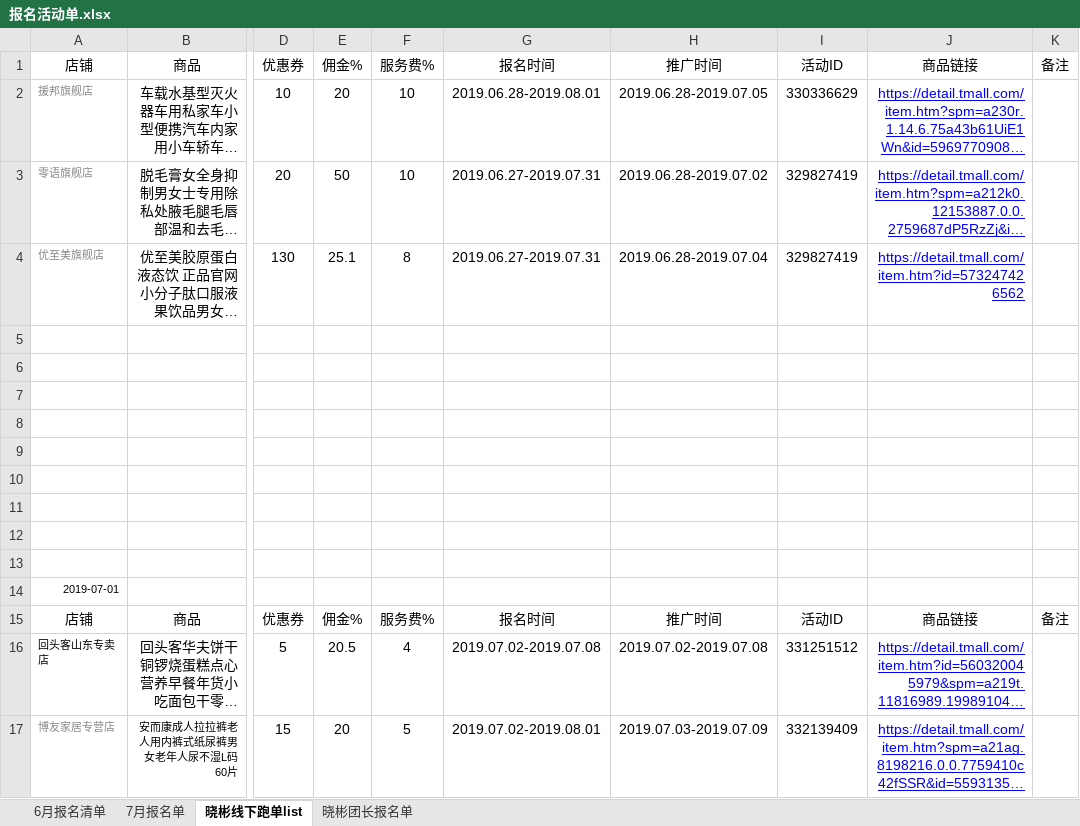
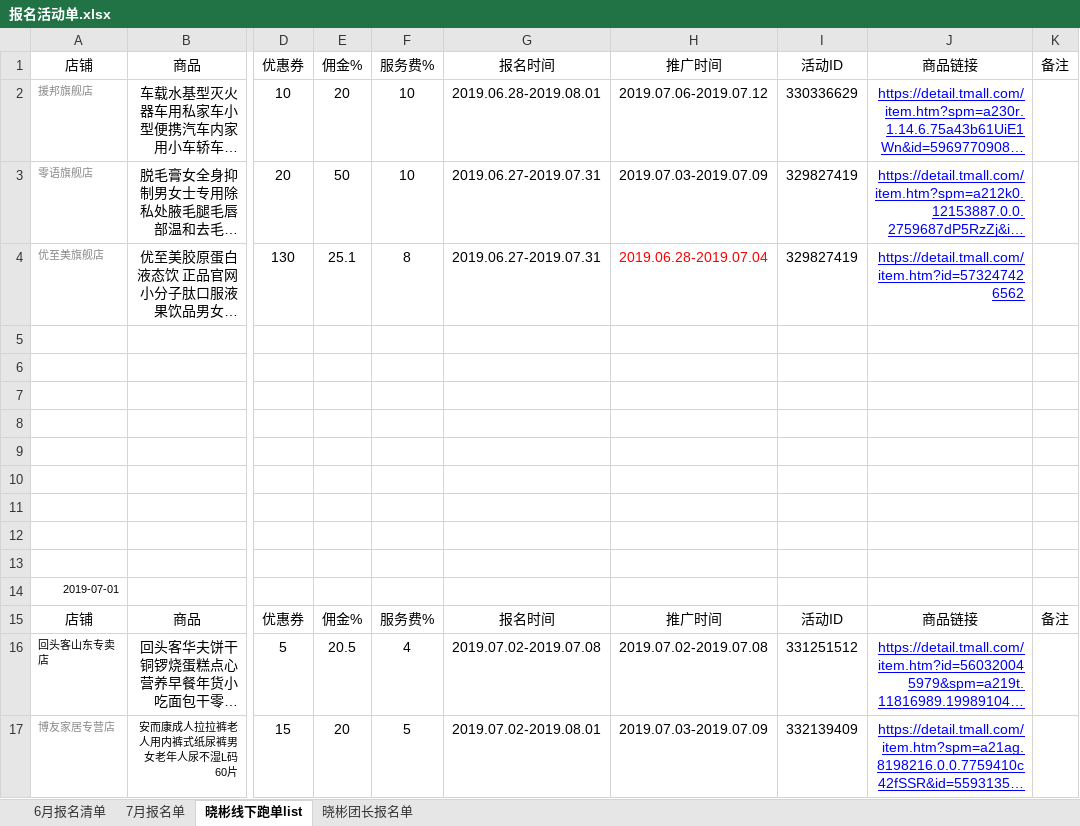
Before and after one commit to OriginalLucieN/T_KStation, an Excel workbook: 招商团长/报名活动单.xlsx, sheet 晓彬线下跑单list, drawn as a sheet; only a part is shown, gaps mark what is left out; long unchanged cells end in …; values as stored, in another font and other column widths than the file's, no borders; charts and pictures not drawn; the diff names each change by its address in the sheet, - before the commit and + after, or states it on an @@ line.

```diff
--- a/招商团长/报名活动单.xlsx (sheet 晓彬线下跑单list)
+++ b/招商团长/报名活动单.xlsx (sheet 晓彬线下跑单list)
-H2 (推广时间): 2019.06.28-2019.07.05
+H2 (推广时间): 2019.07.06-2019.07.12
-H3 (推广时间): 2019.06.28-2019.07.02
+H3 (推广时间): 2019.07.03-2019.07.09
-H4 text colour: black
+H4 text colour: #FF0000
```
Also changed, not shown: sheet 7月报名单, sheet 6月报名清单, 1 other file.
